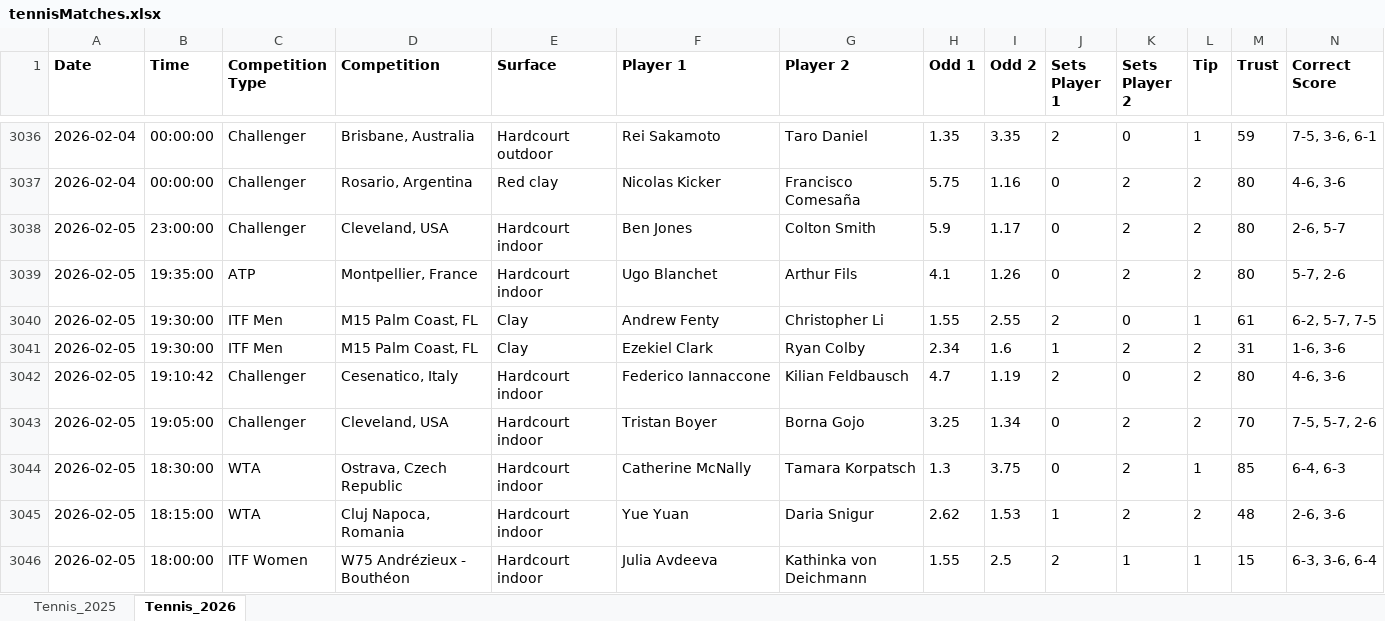
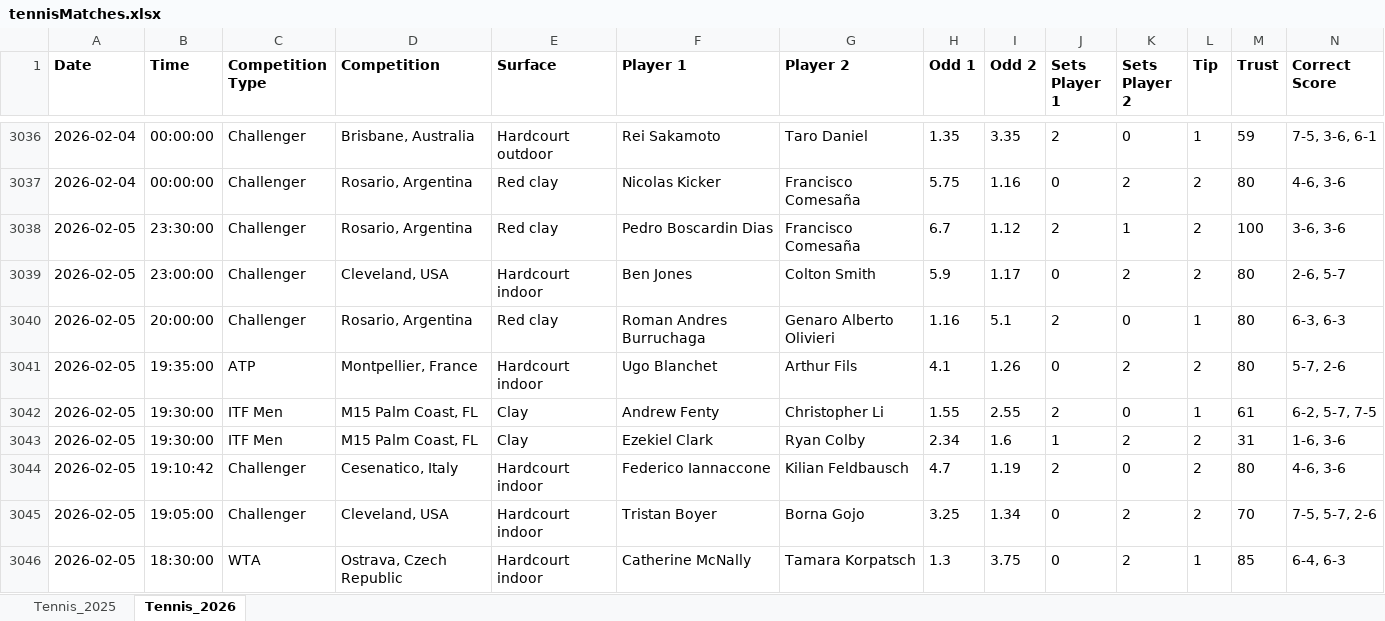
Before and after one commit to Dani-Ionescu/tennispredictions-ai-data, an Excel workbook: tennisMatches.xlsx, sheet Tennis_2026, drawn as a sheet; only a part is shown, gaps mark what is left out; the shorter side is filled out with more unchanged rows; values as stored, in another font and other column widths than the file's, no borders; rows hold the shown columns only; the diff covers the shown part only; the diff names each change by its address in the sheet, - before the commit and + after, or states it on an @@ line.

```diff
--- a/tennisMatches.xlsx (sheet Tennis_2026)
+++ b/tennisMatches.xlsx (sheet Tennis_2026)
+row 3038: 2026-02-05 | 23:30:00 | Challenger | Rosario, Argentina | Red clay | Pedro Boscardin Dias | Francisco Comesaña | 6.7 | 1.12 | 2 | 1 | 2 | 100 | 3-6, 3-6
+row 3040: 2026-02-05 | 20:00:00 | Challenger | Rosario, Argentina | Red clay | Roman Andres Burruchaga | Genaro Alberto Olivieri | 1.16 | 5.1 | 2 | 0 | 1 | 80 | 6-3, 6-3
```
Also changed, not shown: 80 added rows elsewhere in this sheet, 1 other file.
